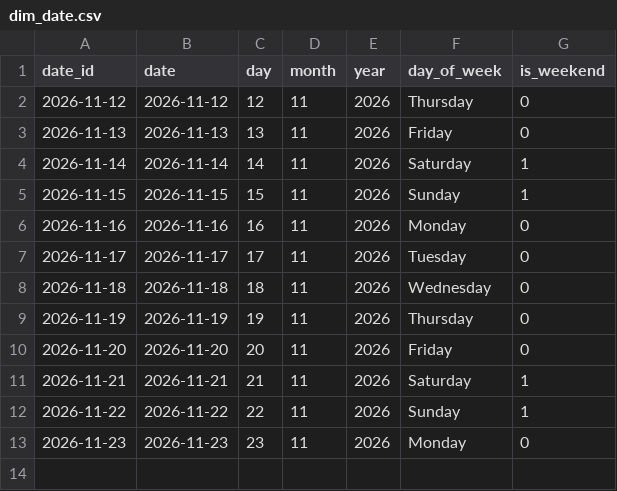
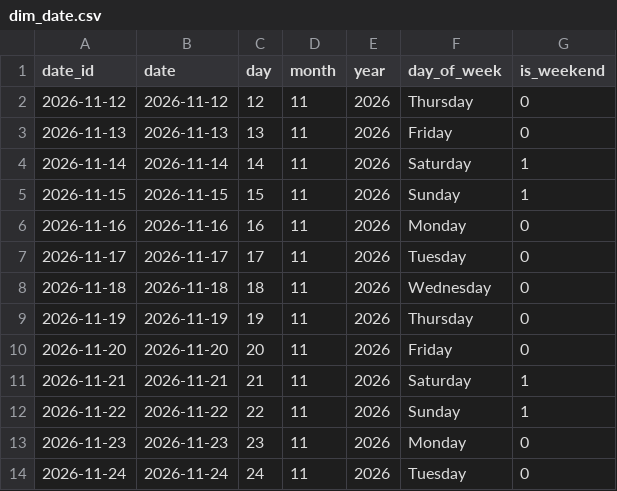
Before and after one commit to DaniyaSh243/india-aqi-etl, a CSV file: data/processed/dim_date.csv, drawn as a sheet.

```diff
--- a/data/processed/dim_date.csv
+++ b/data/processed/dim_date.csv
@@ -13 +13,2 @@ date_id,date,day,month,year,day_of_week,is_weekend
 2026-11-23,2026-11-23,23,11,2026,Monday,0
+2026-11-24,2026-11-24,24,11,2026,Tuesday,0
```
Also changed, not shown: 2 other files.
